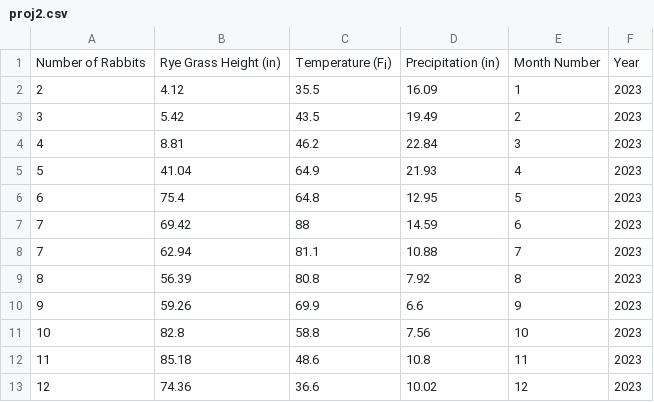
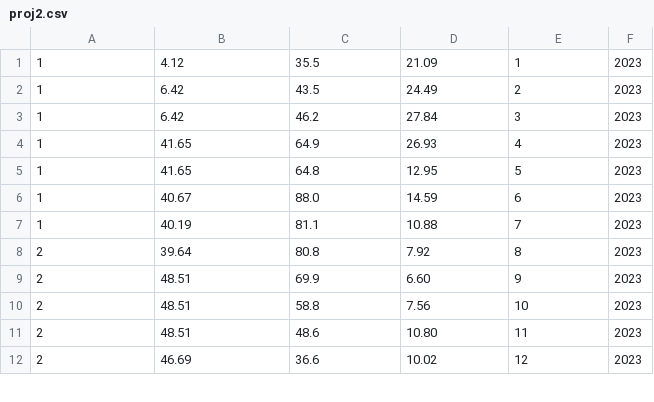
Before and after one commit to bennetthamilton/CS475_Projects, a CSV file: Project2/proj2.csv, drawn as a sheet; only a part is shown; removed rows and columns are numbered as before the commit, all else as after; the diff covers the shown part only; the diff names each change by its address in the sheet, - before the commit and + after, or states it on an @@ line.

```diff
--- a/Project2/proj2.csv
+++ b/Project2/proj2.csv
-row 1: Number of Rabbits | Rye Grass Height (in) | Temperature (F¡) | Precipitation (in) | Month Number | Year
-A1: 2
+A1: 1
-D1: 16.09
+D1: 21.09
-A2: 3
+A2: 1
-B2: 5.42
+B2: 6.42
-D2: 19.49
+D2: 24.49
-A3: 4
+A3: 1
-B3: 8.81
+B3: 6.42
-D3: 22.84
+D3: 27.84
-A4: 5
+A4: 1
-B4: 41.04
+B4: 41.65
-D4: 21.93
+D4: 26.93
-A5: 6
+A5: 1
-B5: 75.4
+B5: 41.65
-A6:A7: 7
+A6:A7: 1
-B6: 69.42
+B6: 40.67
-C6: 88
+C6: 88.0
-B7: 62.94
+B7: 40.19
-A8: 8
+A8: 2
-B8: 56.39
+B8: 39.64
-A9: 9
+A9: 2
-B9: 59.26
+B9: 48.51
-D9: 6.6
+D9: 6.60
-A10: 10
+A10: 2
-B10: 82.8
+B10: 48.51
-A11: 11
+A11: 2
-B11: 85.18
+B11: 48.51
-D11: 10.8
+D11: 10.80
-A12: 12
+A12: 2
-B12: 74.36
+B12: 46.69
```
Also changed, not shown: 2 added rows, 2 removed rows and 136 edited cells elsewhere in this file, 7 other files.
